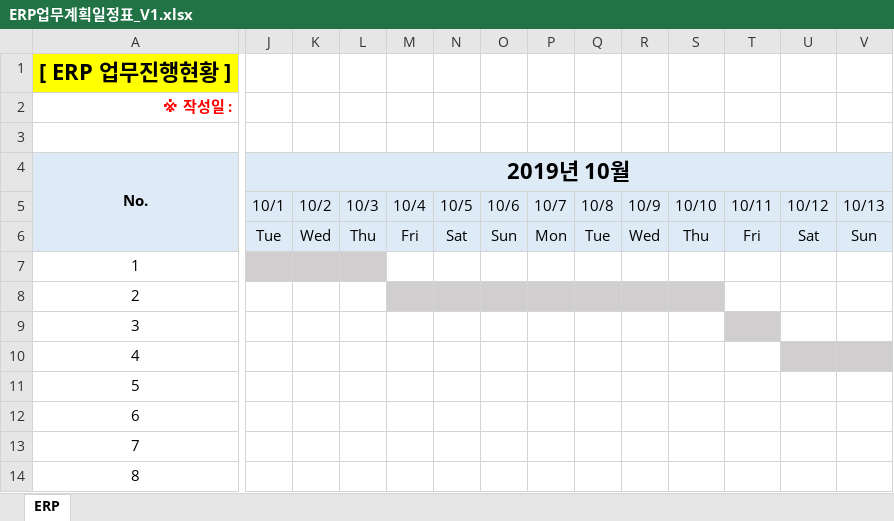
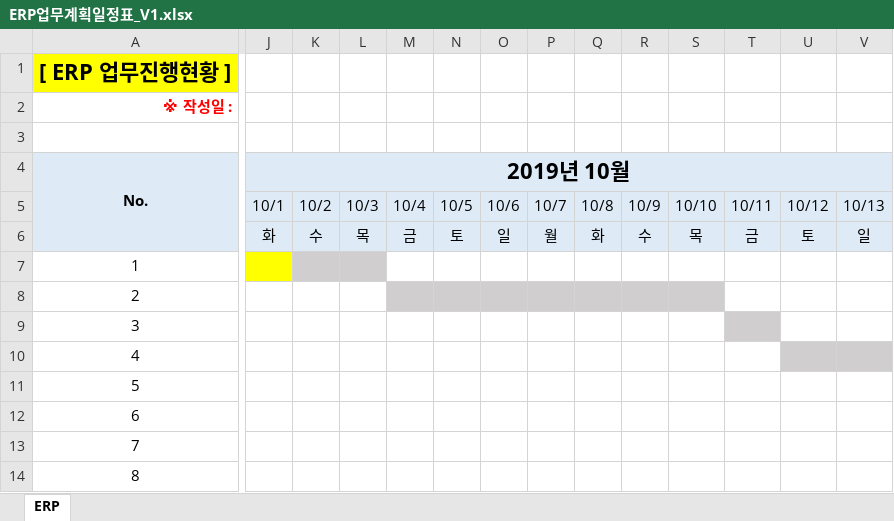
Before and after one commit to JahongMin/JINWON_ERP_METAL, an Excel workbook: Metal_ERP/src/00Plan/ERP업무계획일정표_V1.xlsx, sheet ERP, drawn as a sheet; only a part is shown, gaps mark what is left out; values as stored, in another font and other column widths than the file's, no borders; charts and pictures and conditional formats not drawn; the diff covers the shown part only; the diff names each change by its address in the sheet, - before the commit and + after, or states it on an @@ line.

Commit message:
wbs start

```diff
--- a/Metal_ERP/src/00Plan/ERP업무계획일정표_V1.xlsx (sheet ERP)
+++ b/Metal_ERP/src/00Plan/ERP업무계획일정표_V1.xlsx (sheet ERP)
-J6 (2019년 10월): Tue
+J6 (2019년 10월): 화
-K6: Wed
+K6: 수
-L6: Thu
+L6: 목
-M6: Fri
+M6: 금
-N6: Sat
+N6: 토
-O6: Sun
+O6: 일
-P6: Mon
+P6: 월
-Q6: Tue
+Q6: 화
-R6: Wed
+R6: 수
-S6: Thu
+S6: 목
-T6: Fri
+T6: 금
-U6: Sat
+U6: 토
-V6: Sun
+V6: 일
-J7 fill: #D0CECE
+J7 fill: #FFFF00
```
Also changed, not shown: 18 edited cells and cell formats elsewhere in this sheet.
